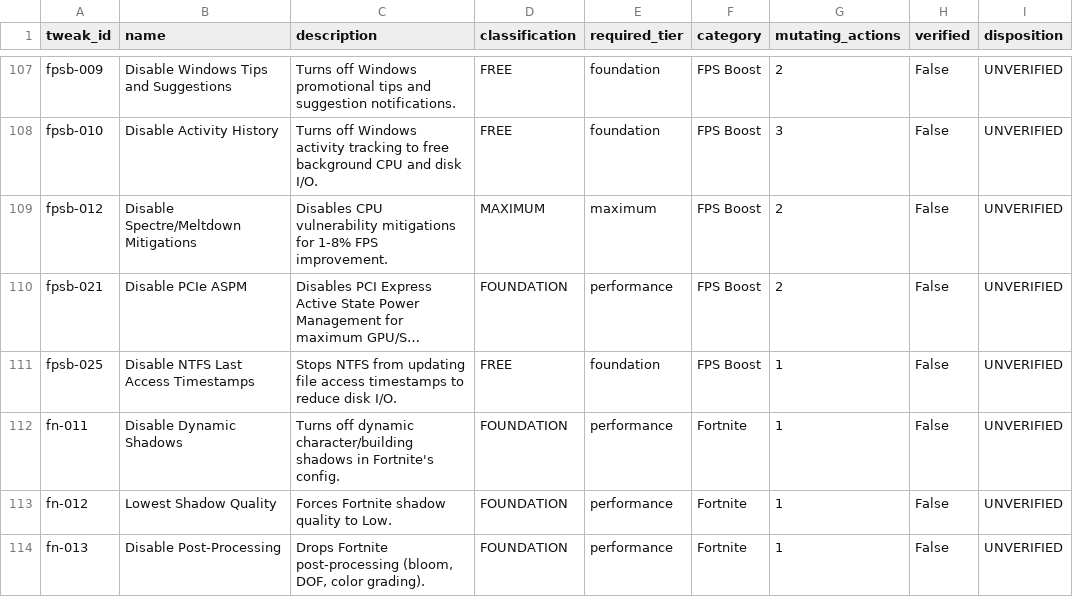
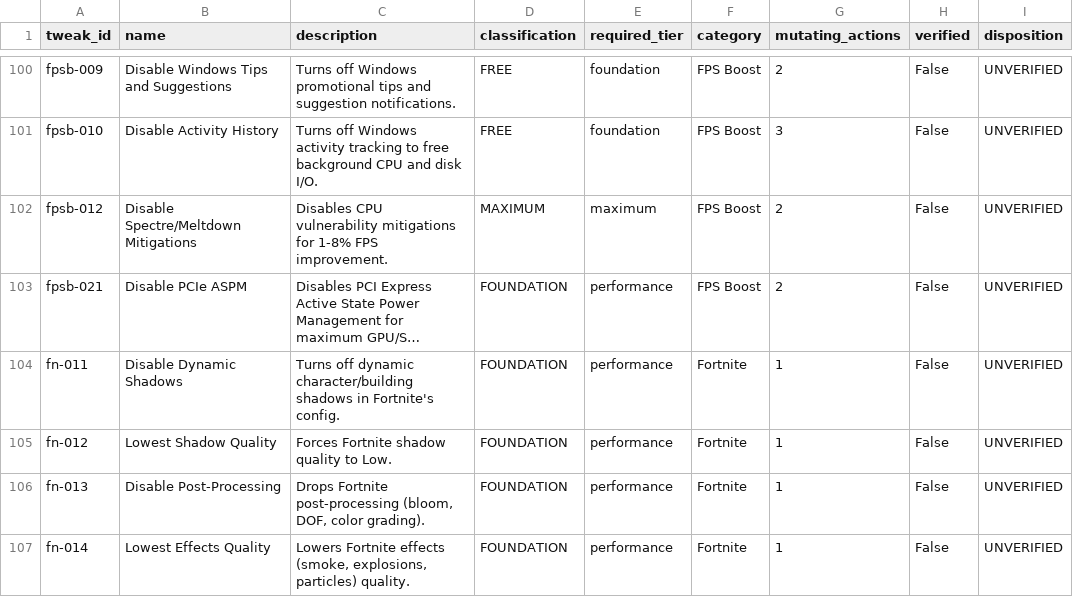
Before and after one commit to rexxd2000-source/MaximumTweaks, a CSV file: docs/optimization_tweaks.csv, drawn as a sheet; only a part is shown, gaps mark what is left out; the shorter side is filled out with more unchanged rows; long unchanged cells end in …; the diff covers the shown part only; the diff names each change by its address in the sheet, - before the commit and + after, or states it on an @@ line.

Commit message:
fix(tweaks): consolidate duplicates to strictly exactly-once (595 -> 577)
Remove 17 duplicate tweaks plus svc-001 (audit REWRITE resolution) so every optimization ships exactly one card per (target, value):
- vendor-gated CPU boost twins merged into de-gated shared cross-vendor cards; decrease-policy twins -> perf-034
- NIC interrupt moderation (dd-015, perf-013) -> net-020
- SysMain disables (ram-003, svc-001) -> perf-005; hibernation-off
  (power-006, ram-008) -> perf-008; TRIM (stor-001) -> perf-037
- dxdiag (diag-002) -> dx-001; explorer restart (mouse-059) -> expl-014
- NTFS last-access (fpsb-025) -> stor-016; DWM effects (gpu-024) ->
  lap-053 (renamed to its honest global behaviour); MMAgent twin
  (perf-042) -> perf-004; process_priority -> adv-006
Also fix perf-004's Disable/Enable-MMAgent commands to run under
powershell (bare cmdlets fail under the cmd-shell executor).
Data cascade: removed_tweaks +18 records with canonicals, audit

ecords deleted/retargeted, reviewed grades 515 -> 499 (counts

ecomputed), validation overrides migrated to perf-005, docs rows

enumbered, README/test count pins updated.
Tests: 235 passed (app), 247 passed / 8 skipped (auth),
check_validation_drift OK (0 orphans).

```diff
--- a/docs/optimization_tweaks.csv
+++ b/docs/optimization_tweaks.csv
-row 111: fpsb-025 | Disable NTFS Last Access Timestamps | Stops NTFS from updating file access timestamps to reduce disk I/O. | FREE | foundation | FPS Boost | 1 | False | UNVERIFIED
```
Also changed, not shown: 15 removed rows and 4 edited cells elsewhere in this file, 21 other files.
